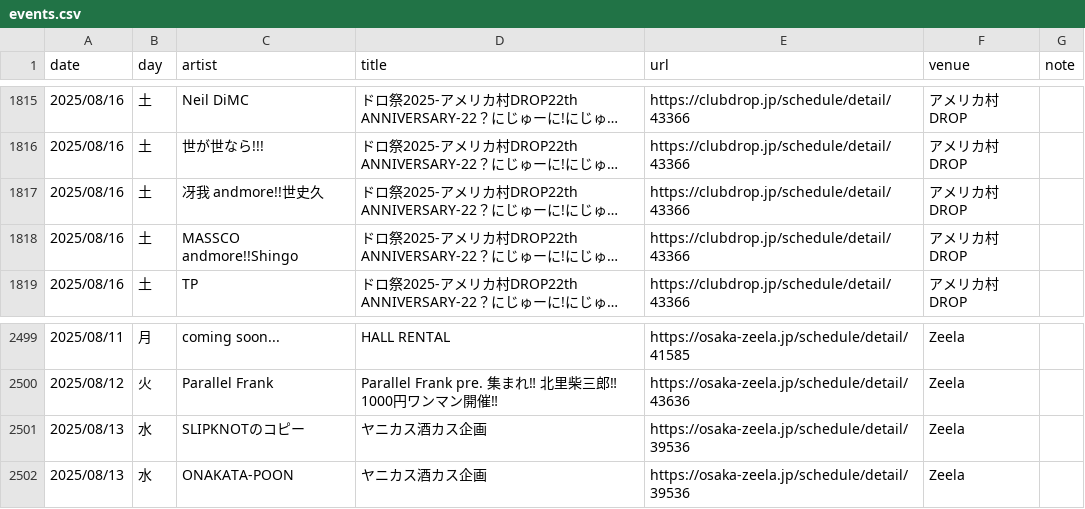
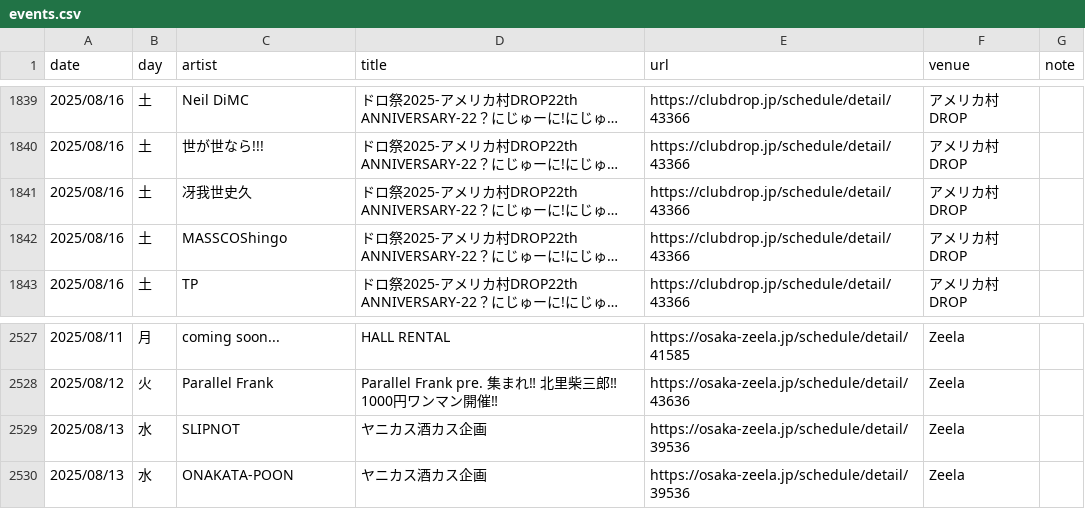
Before and after one commit to yoshitaka-ishizu/livesearch, a CSV file: backend/data/events.csv, drawn as a sheet; only a part is shown, gaps mark what is left out; long unchanged cells end in …; addresses are those after the commit; the diff covers the shown part only; the diff names each change by its address in the sheet, - before the commit and + after, or states it on an @@ line.

```diff
--- a/backend/data/events.csv
+++ b/backend/data/events.csv
-C1841 (artist): 冴我 andmore!!世史久
+C1841 (artist): 冴我世史久
-C1842 (artist): MASSCO andmore!!Shingo
+C1842 (artist): MASSCOShingo
-C2529 (artist): SLIPKNOTのコピー
+C2529 (artist): SLIPNOT
```
Also changed, not shown: 29 added rows and 4 edited cells elsewhere in this file, 1 other file.
